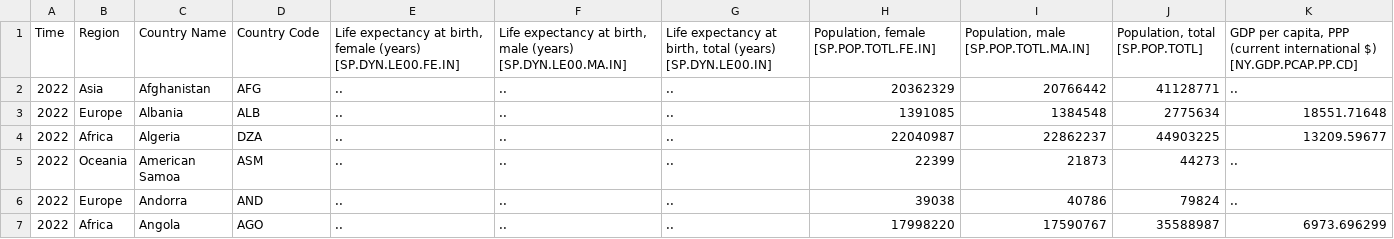
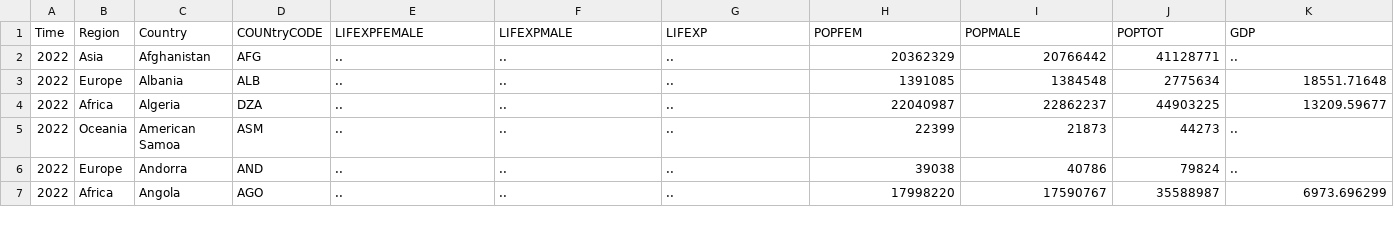
Before and after one commit to ard8/Ard8.GitHub.io, a CSV file: data-final-3.csv, drawn as a sheet; only a part is shown.

Commit message:
Add files via upload

```diff
--- a/data-final-3.csv
+++ b/data-final-3.csv
@@ -1,2 +1,2 @@
-Time,Region,Country Name,Country Code,"Life expectancy at birth, female (years) [SP.DYN.LE00.FE.IN]","Life expectancy at birth, male (years) [SP.DYN.LE00.MA.IN]","Life expectancy at birth, total (years) [SP.DYN.LE00.IN]","Population, female [SP.POP.TOTL.FE.IN]","Population, male [SP.POP.TOTL.MA.IN]","Population, total [SP.POP.TOTL]","GDP per capita, PPP (current international $) [NY.GDP.PCAP.PP.CD]"
+Time,Region,Country,COUNtryCODE,LIFEXPFEMALE,LIFEXPMALE,LIFEXP,POPFEM,POPMALE,POPTOT,GDP
 2022,Asia,Afghanistan,AFG,..,..,..,20362329,20766442,41128771,..
```
